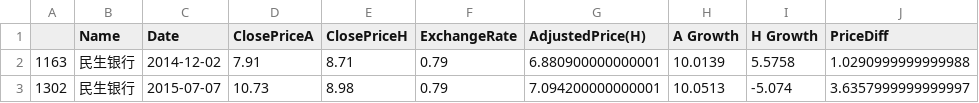
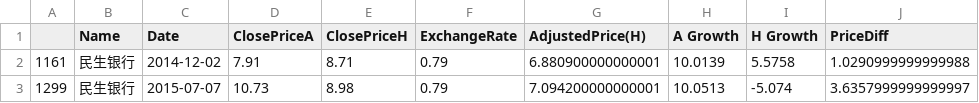
Before and after one commit to PRESIDENT810/FIN3080-P1, a CSV file: MSYH_limit.csv, drawn as a sheet; only a part is shown; the diff names each change by its address in the sheet, - before the commit and + after, or states it on an @@ line.

```diff
--- a/MSYH_limit.csv
+++ b/MSYH_limit.csv
-A2: 1163
+A2: 1161
-A3: 1302
+A3: 1299
```
Also changed, not shown: 5 other files.
